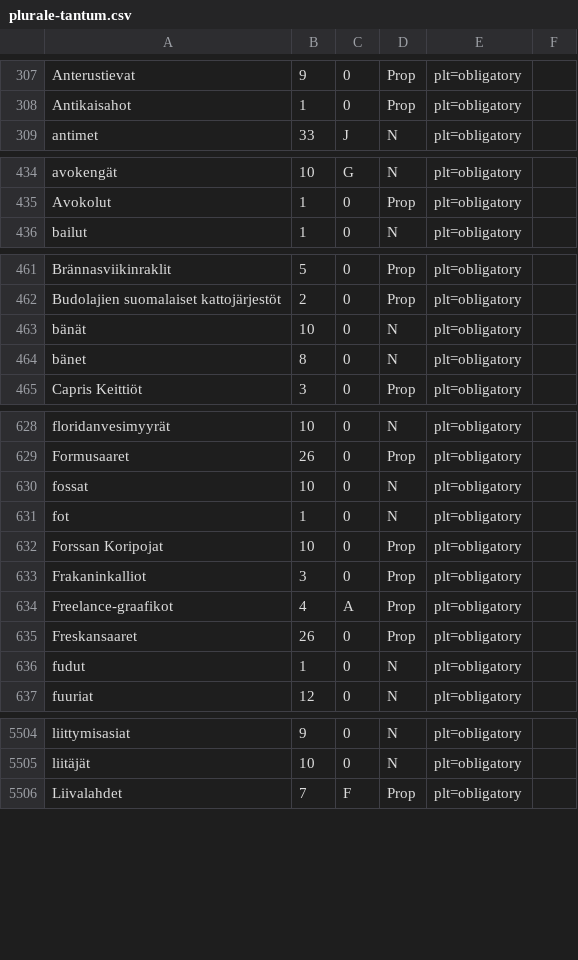
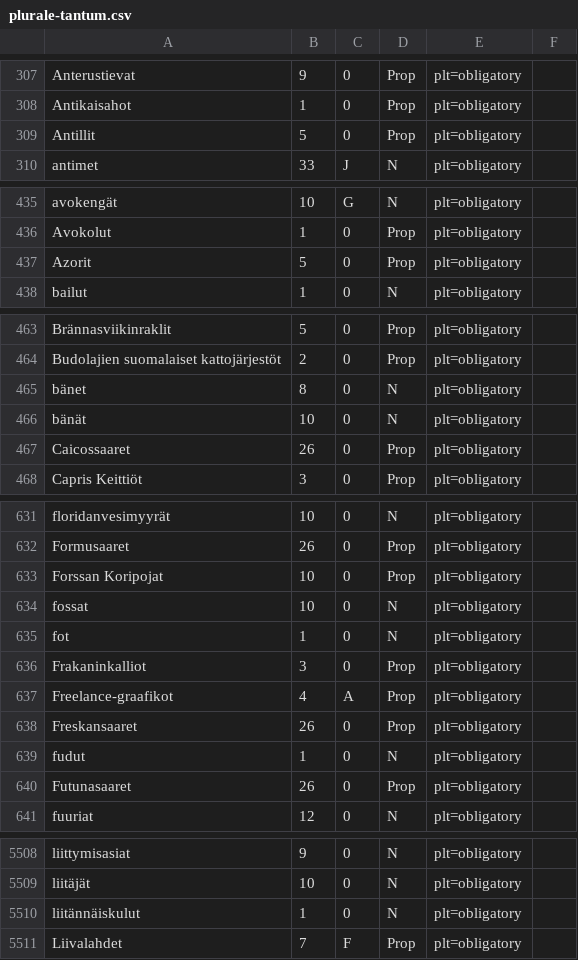
Before and after one commit to flammie/omorfi, a CSV file: src/lexical/attributes/plurale-tantum.csv, drawn as a sheet; only a part is shown, gaps mark what is left out; the diff covers the shown part only.

```diff
--- a/src/lexical/attributes/plurale-tantum.csv
+++ b/src/lexical/attributes/plurale-tantum.csv
@@ -308,2 +308,3 @@
 "Antikaisahot","1","0","Prop","plt=obligatory"
+"Antillit","5","0","Prop","plt=obligatory"
 "antimet","33","J","N","plt=obligatory"
@@ -435,2 +436,3 @@
 "Avokolut","1","0","Prop","plt=obligatory"
+"Azorit","5","0","Prop","plt=obligatory"
 "bailut","1","0","N","plt=obligatory"
@@ -462,4 +464,5 @@
 "Budolajien suomalaiset kattojärjestöt","2","0","Prop","plt=obligatory"
-"bänät","10","0","N","plt=obligatory"
 "bänet","8","0","N","plt=obligatory"
+"bänät","10","0","N","plt=obligatory"
+"Caicossaaret","26","0","Prop","plt=obligatory"
 "Capris Keittiöt","3","0","Prop","plt=obligatory"
@@ -629,5 +632,5 @@
 "Formusaaret","26","0","Prop","plt=obligatory"
+"Forssan Koripojat","10","0","Prop","plt=obligatory"
 "fossat","10","0","N","plt=obligatory"
 "fot","1","0","N","plt=obligatory"
-"Forssan Koripojat","10","0","Prop","plt=obligatory"
 "Frakaninkalliot","3","0","Prop","plt=obligatory"
@@ -636,2 +639,3 @@
 "fudut","1","0","N","plt=obligatory"
+"Futunasaaret","26","0","Prop","plt=obligatory"
 "fuuriat","12","0","N","plt=obligatory"
@@ -5505,2 +5509,3 @@
 "liitäjät","10","0","N","plt=obligatory"
+"liitännäiskulut","1","0","N","plt=obligatory"
 "Liivalahdet","7","F","Prop","plt=obligatory"
```
Also changed, not shown: 4 added rows and 3 moved rows elsewhere in this file, src/lexical/attributes/pronunciation.csv, src/lexical/attributes/usage.csv, 2 other files.
